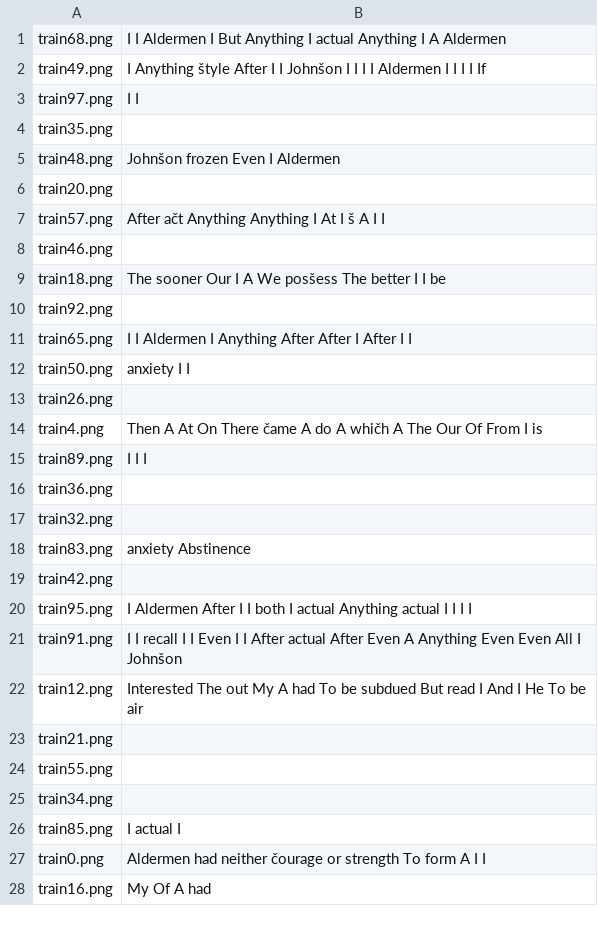
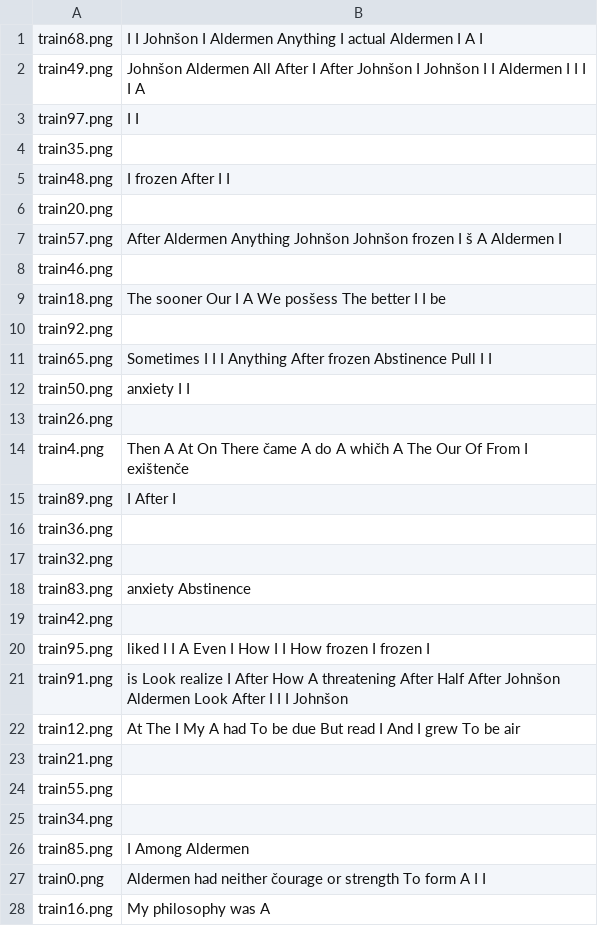
Before and after one commit to vlaksi/Soft-Challenges, a CSV file: izazovi[20-21]/Nedeljni izazov 2 - OCR/sc_2020_challenge_2/result.csv, drawn as a sheet; only a part is shown; the diff covers the shown part only.

Commit message:
[izazov2][7.08%]: Ubacena velika slova

```diff
--- a/izazovi[20-21]/Nedeljni izazov 2 - OCR/sc_2020_challenge_2/result.csv
+++ b/izazovi[20-21]/Nedeljni izazov 2 - OCR/sc_2020_challenge_2/result.csv
@@ -1,8 +1,8 @@
-train68.png,I I Aldermen I But Anything I actual Anything I A Aldermen
-train49.png,I Anything štyle After I I Johnšon I I I I Aldermen I I I I If
+train68.png,I I Johnšon I Aldermen Anything I actual Aldermen I A I
+train49.png,Johnšon Aldermen All After I After Johnšon I Johnšon I I Aldermen I I I I A
 train97.png,I I
 train35.png,
-train48.png,Johnšon frozen Even I Aldermen
+train48.png,I frozen After I I
 train20.png,
-train57.png,After ačt Anything Anything I At I š A I I
+train57.png,After Aldermen Anything Johnšon Johnšon frozen I š A Aldermen I
 train46.png,
@@ -10,7 +10,7 @@ train18.png,The sooner Our I A We posšess The better I I be
 train92.png,
-train65.png,I I Aldermen I Anything After After I After I I
+train65.png,Sometimes I I I Anything After frozen Abstinence Pull I I
 train50.png,anxiety I I
 train26.png,
-train4.png,Then A At On There čame A do A whičh A The Our Of From I is
-train89.png,I I I
+train4.png,Then A At On There čame A do A whičh A The Our Of From I exištenče
+train89.png,I After I
 train36.png,
@@ -19,5 +19,5 @@ train83.png,anxiety Abstinence
 train42.png,
-train95.png,I Aldermen After I I both I actual Anything actual I I I I
-train91.png,I I recall I I Even I I After actual After Even A Anything Even Even All I Johnšon
-train12.png,Interested The out My A had To be subdued But read I And I He To be air
+train95.png,liked I I A Even I How I I How frozen I frozen I
+train91.png,is Look realize I After How A threatening After Half After Johnšon Aldermen Look After I I I Johnšon
+train12.png,At The I My A had To be due But read I And I grew To be air
 train21.png,
@@ -25,4 +25,4 @@ train55.png,
 train34.png,
-train85.png,I actual I
+train85.png,I Among Aldermen
 train0.png,Aldermen had neither čourage or strength To form A I I
-train16.png,My Of A had
+train16.png,My philosophy was A
```
Also changed, not shown: 44 edited cells elsewhere in this file, 6 other files.
